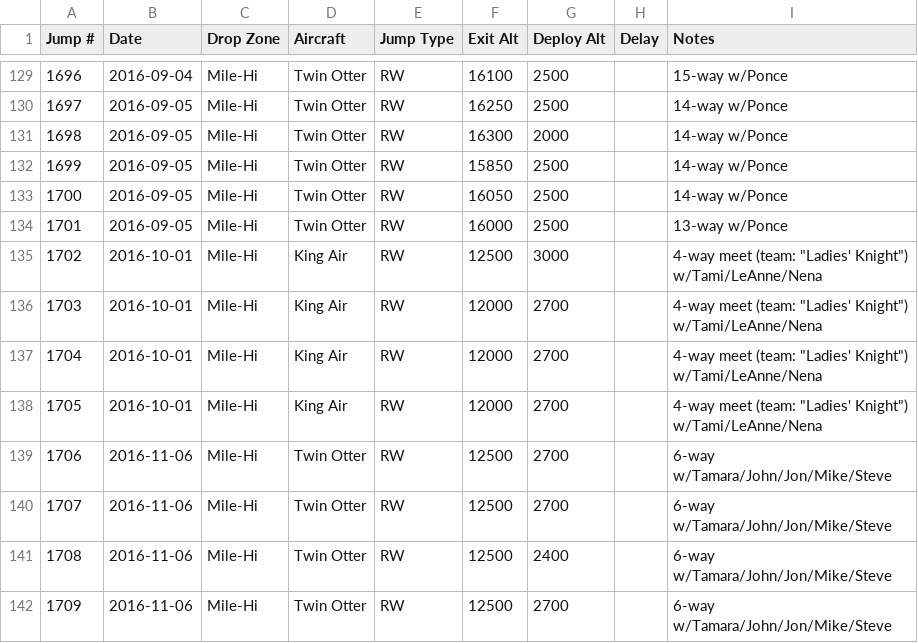
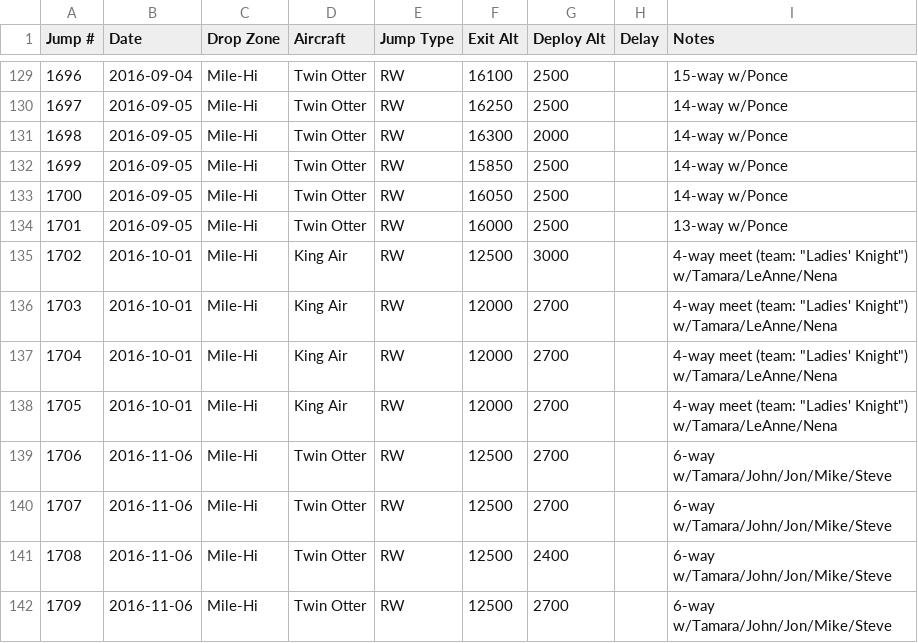
Before and after one commit to wildlava/skydive-logbook, a CSV file: jumps.csv, drawn as a sheet; only a part is shown, gaps mark what is left out.

Commit message:
Change Tami to Tamara

```diff
--- a/jumps.csv
+++ b/jumps.csv
@@ -134,6 +134,6 @@ Jump #,Date,Drop Zone,Aircraft,Jump Type,Exit Alt,Deploy Alt,Delay,Notes
 1701,2016-09-05,Mile-Hi,Twin Otter,RW,16000,2500,,13-way w/Ponce
-1702,2016-10-01,Mile-Hi,King Air,RW,12500,3000,,"4-way meet (team: ""Ladies' Knight"") w/Tami/LeAnne/Nena"
-1703,2016-10-01,Mile-Hi,King Air,RW,12000,2700,,"4-way meet (team: ""Ladies' Knight"") w/Tami/LeAnne/Nena"
-1704,2016-10-01,Mile-Hi,King Air,RW,12000,2700,,"4-way meet (team: ""Ladies' Knight"") w/Tami/LeAnne/Nena"
-1705,2016-10-01,Mile-Hi,King Air,RW,12000,2700,,"4-way meet (team: ""Ladies' Knight"") w/Tami/LeAnne/Nena"
+1702,2016-10-01,Mile-Hi,King Air,RW,12500,3000,,"4-way meet (team: ""Ladies' Knight"") w/Tamara/LeAnne/Nena"
+1703,2016-10-01,Mile-Hi,King Air,RW,12000,2700,,"4-way meet (team: ""Ladies' Knight"") w/Tamara/LeAnne/Nena"
+1704,2016-10-01,Mile-Hi,King Air,RW,12000,2700,,"4-way meet (team: ""Ladies' Knight"") w/Tamara/LeAnne/Nena"
+1705,2016-10-01,Mile-Hi,King Air,RW,12000,2700,,"4-way meet (team: ""Ladies' Knight"") w/Tamara/LeAnne/Nena"
 1706,2016-11-06,Mile-Hi,Twin Otter,RW,12500,2700,,6-way w/Tamara/John/Jon/Mike/Steve
```
